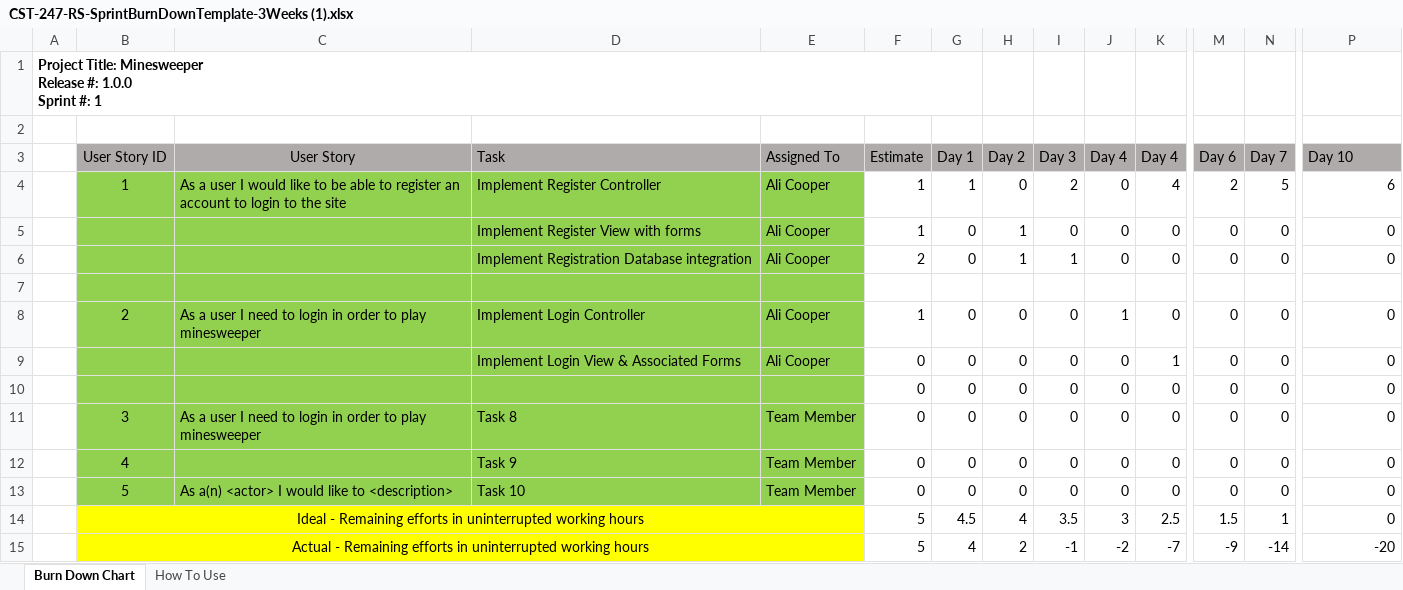
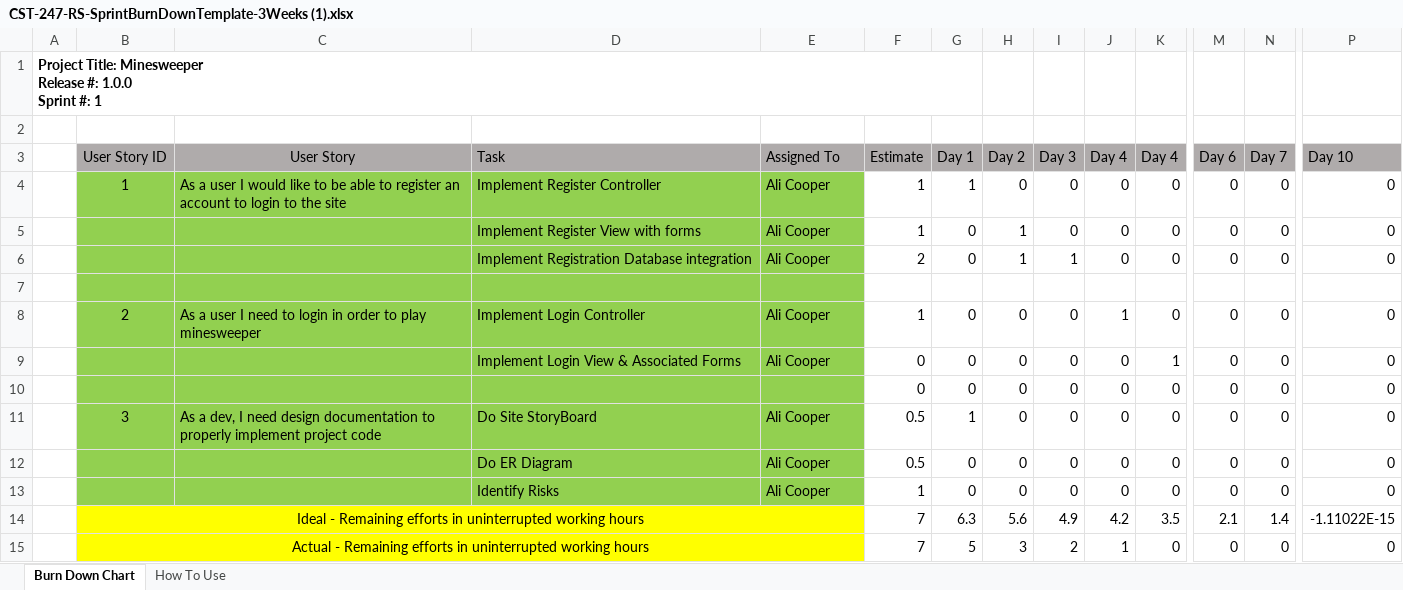
Before and after one commit to n4n0byte/Minesweeper, an Excel workbook: Documentation/Scrum/CST-247-RS-SprintBurnDownTemplate-3Weeks (1).xlsx, sheet Burn Down Chart, drawn as a sheet; only a part is shown, gaps mark what is left out; values as stored, in another font and other column widths than the file's, no borders; charts and pictures not drawn; removed rows and columns are numbered as before the commit, all else as after; rows hold the shown columns only; the diff names each change by its address in the sheet, - before the commit and + after, or states it on an @@ line.

```diff
--- a/Documentation/Scrum/CST-247-RS-SprintBurnDownTemplate-3Weeks (1).xlsx (sheet Burn Down Chart)
+++ b/Documentation/Scrum/CST-247-RS-SprintBurnDownTemplate-3Weeks (1).xlsx (sheet Burn Down Chart)
-I4 (Day 3): 2
+I4 (Day 3): 0
-K4 (Day 4): 4
+K4 (Day 4): 0
-M4 (Day 6): 2
+M4 (Day 6): 0
-N4 (Day 7): 5
+N4 (Day 7): 0
-P4 (Day 10): 6
+P4 (Day 10): 0
-C11 (User Story): As a user I need to login in order to play minesweeper
+C11 (User Story): As a dev, I need design documentation to properly implement project code
-D11 (Task): Task 8
+D11 (Task): Do Site StoryBoard
-E11:E13 (Assigned To): Team Member
+E11:E13 (Assigned To): Ali Cooper
-F11:F12 (Estimate): 0
+F11:F12 (Estimate): 0.5
-G11 (Day 1): 0
+G11 (Day 1): 1
-B12 (User Story ID): 4
+B12 (User Story ID): (empty)
-D12 (Task): Task 9
+D12 (Task): Do ER Diagram
-B13 (User Story ID): 5
+B13 (User Story ID): (empty)
-C13 (User Story): As a(n) <actor> I would like to <description>
+C13 (User Story): (empty)
-D13 (Task): Task 10
+D13 (Task): Identify Risks
-F13 (Estimate): 0
+F13 (Estimate): 1
-row 14:  | Ideal - Remaining efforts in uninterrupted working hours |  |  |  | 5 | 4.5 | 4 | 3.5 | 3 | 2.5 | 1.5 | 1 | 0
-row 15:  | Actual - Remaining efforts in uninterrupted working hours |  |  |  | 5 | 4 | 2 | -1 | -2 | -7 | -9 | -14 | -20
+row 14:  | Ideal - Remaining efforts in uninterrupted working hours |  |  |  | 7 | 6.3 | 5.6 | 4.9 | 4.2 | 3.5 | 2.1 | 1.4 | -1.11022E-15
+row 15:  | Actual - Remaining efforts in uninterrupted working hours |  |  |  | 7 | 5 | 3 | 2 | 1 | 0 | 0 | 0 | 0
```
Also changed, not shown: Documentation/Scrum/CST-247-RS-SprintProductLogTemplate.xlsx, 5 other files.
